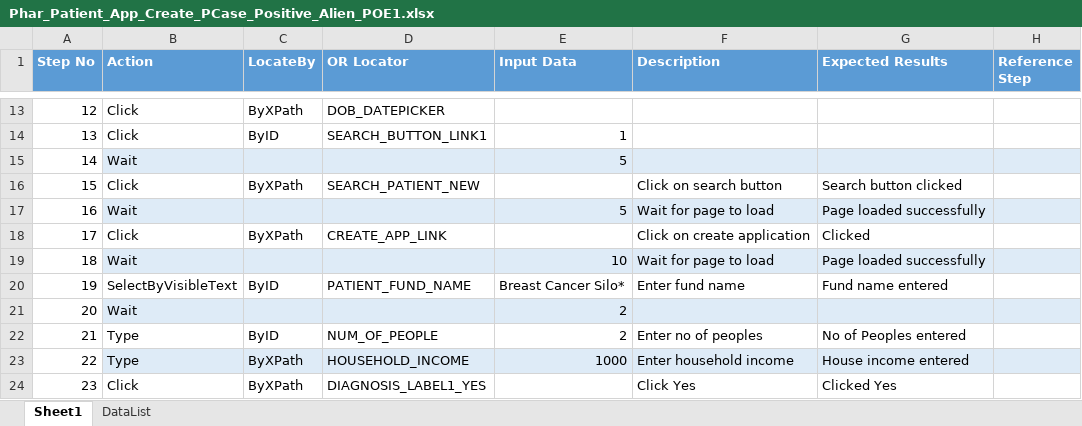
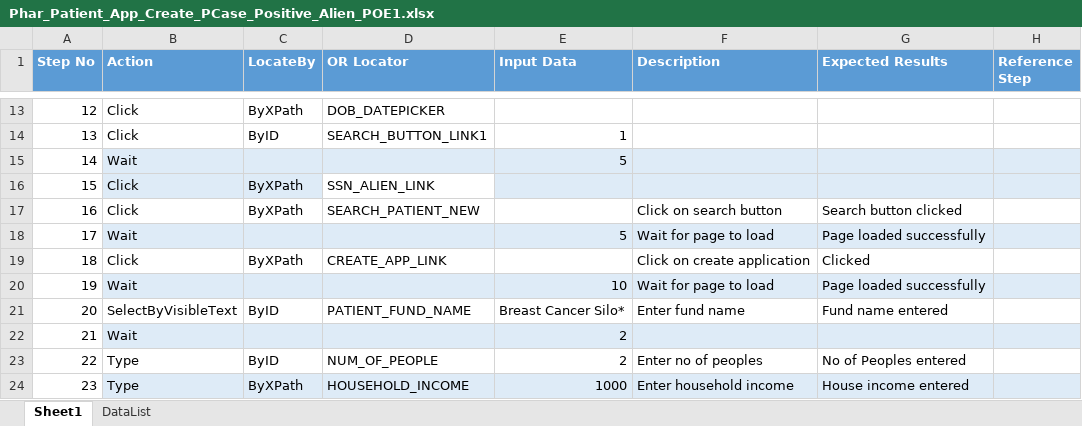
Before and after one commit to sbabupresidency1/fipsar_automation, an Excel workbook: QA/testcases/CPR/Pharmacy/Phar_Patient_App_Create_PCase_Positive_Alien_POE1.xlsx, sheet Sheet1, drawn as a sheet; only a part is shown, gaps mark what is left out; the shorter side is filled out with more unchanged rows; values as stored, in another font and other column widths than the file's, no borders; addresses are those after the commit; the diff names each change by its address in the sheet, - before the commit and + after, or states it on an @@ line.

```diff
--- a/QA/testcases/CPR/Pharmacy/Phar_Patient_App_Create_PCase_Positive_Alien_POE1.xlsx (sheet Sheet1)
+++ b/QA/testcases/CPR/Pharmacy/Phar_Patient_App_Create_PCase_Positive_Alien_POE1.xlsx (sheet Sheet1)
+row 16: 15 | Click | ByXPath | SSN_ALIEN_LINK
@@ column A (Step No) renumbered from row 17 down @@
```
Also changed, not shown: 1 other file.
